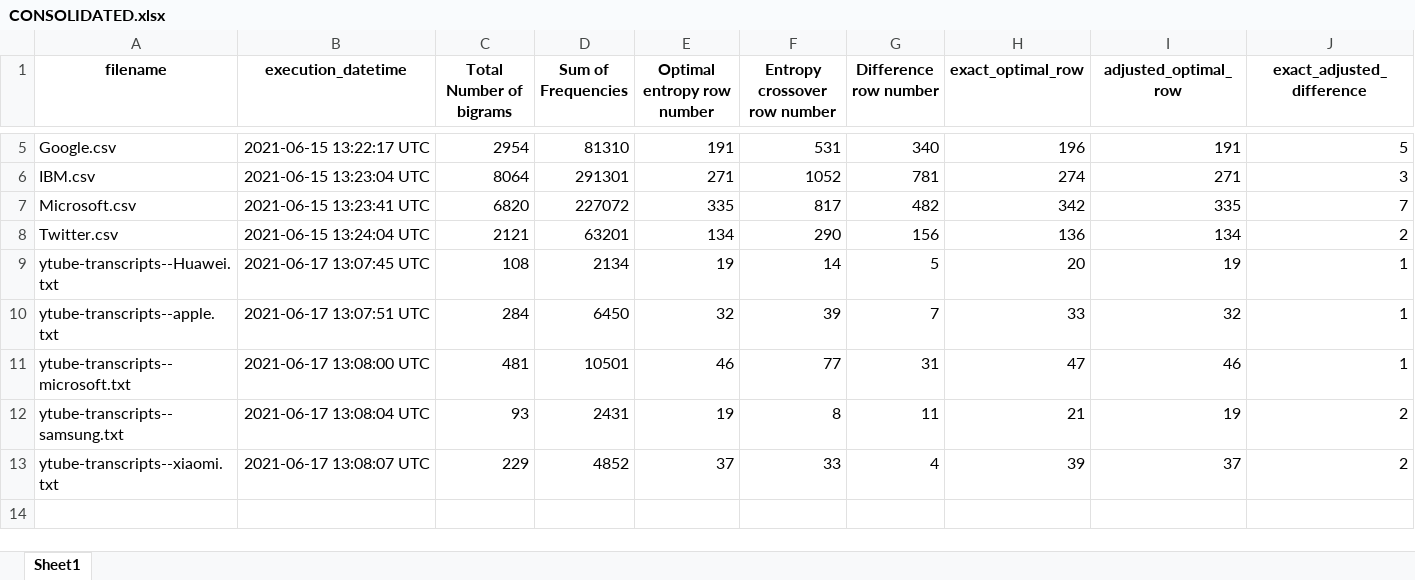
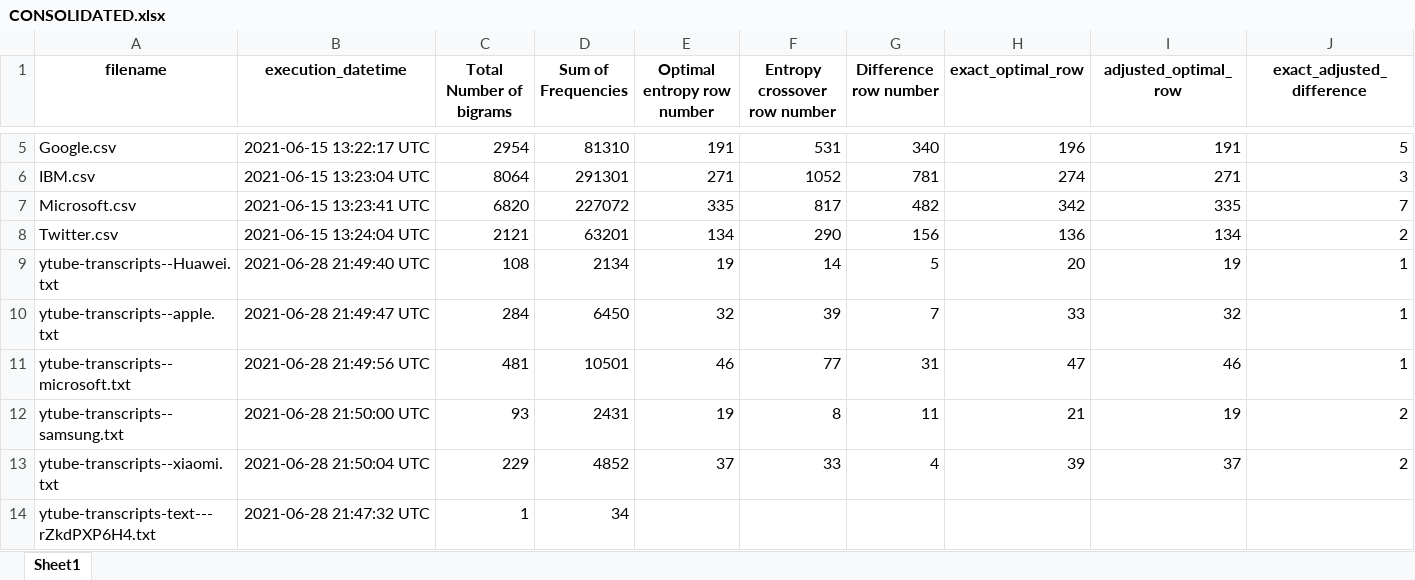
Before and after one commit to jdanowski/Entropix, an Excel workbook: 01-ouput-files/log-files/CONSOLIDATED.xlsx, sheet Sheet1, drawn as a sheet; only a part is shown, gaps mark what is left out; values as stored, in another font and other column widths than the file's, no borders; rows hold the shown columns only; the diff names each change by its address in the sheet, - before the commit and + after, or states it on an @@ line.

```diff
--- a/01-ouput-files/log-files/CONSOLIDATED.xlsx (sheet Sheet1)
+++ b/01-ouput-files/log-files/CONSOLIDATED.xlsx (sheet Sheet1)
-B9 (execution_datetime): 2021-06-17 13:07:45 UTC
+B9 (execution_datetime): 2021-06-28 21:49:40 UTC
-B10 (execution_datetime): 2021-06-17 13:07:51 UTC
+B10 (execution_datetime): 2021-06-28 21:49:47 UTC
-B11 (execution_datetime): 2021-06-17 13:08:00 UTC
+B11 (execution_datetime): 2021-06-28 21:49:56 UTC
-B12 (execution_datetime): 2021-06-17 13:08:04 UTC
+B12 (execution_datetime): 2021-06-28 21:50:00 UTC
-B13 (execution_datetime): 2021-06-17 13:08:07 UTC
+B13 (execution_datetime): 2021-06-28 21:50:04 UTC
+row 14: ytube-transcripts-text---rZkdPXP6H4.txt | 2021-06-28 21:47:32 UTC | 1 | 34
```
Also changed, not shown: 01-ouput-files/entropy-calculation/BIGRAMS-entropy-calculation--ytube-transcripts--Huawei.xlsx, 01-ouput-files/entropy-calculation/BIGRAMS-entropy-calculation--ytube-transcripts--samsung.xlsx, 8 other files.
